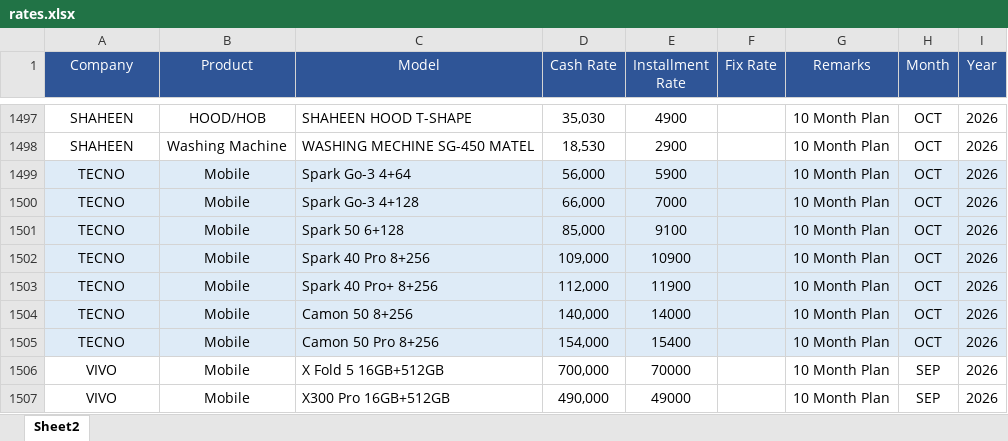
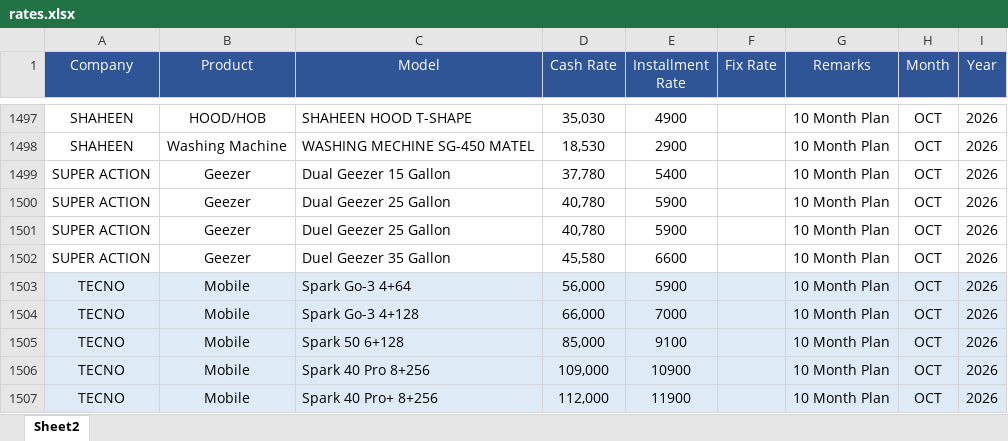
Before and after one commit to qge1983/Price, an Excel workbook: rates.xlsx, sheet Sheet2, drawn as a sheet; only a part is shown, gaps mark what is left out; the shorter side is filled out with more unchanged rows; values as stored, in another font and other column widths than the file's, no borders; the diff names each change by its address in the sheet, - before the commit and + after, or states it on an @@ line.

Commit message:
Add files via upload

```diff
--- a/rates.xlsx (sheet Sheet2)
+++ b/rates.xlsx (sheet Sheet2)
+row 1499: SUPER ACTION | Geezer | Dual Geezer 15 Gallon | 37,780 | 5400 |  | 10 Month Plan | OCT | 2026
+row 1500: SUPER ACTION | Geezer | Dual Geezer 25 Gallon | 40,780 | 5900 |  | 10 Month Plan | OCT | 2026
+row 1501: SUPER ACTION | Geezer | Duel Geezer 25 Gallon | 40,780 | 5900 |  | 10 Month Plan | OCT | 2026
+row 1502: SUPER ACTION | Geezer | Duel Geezer 35 Gallon | 45,580 | 6600 |  | 10 Month Plan | OCT | 2026
```
